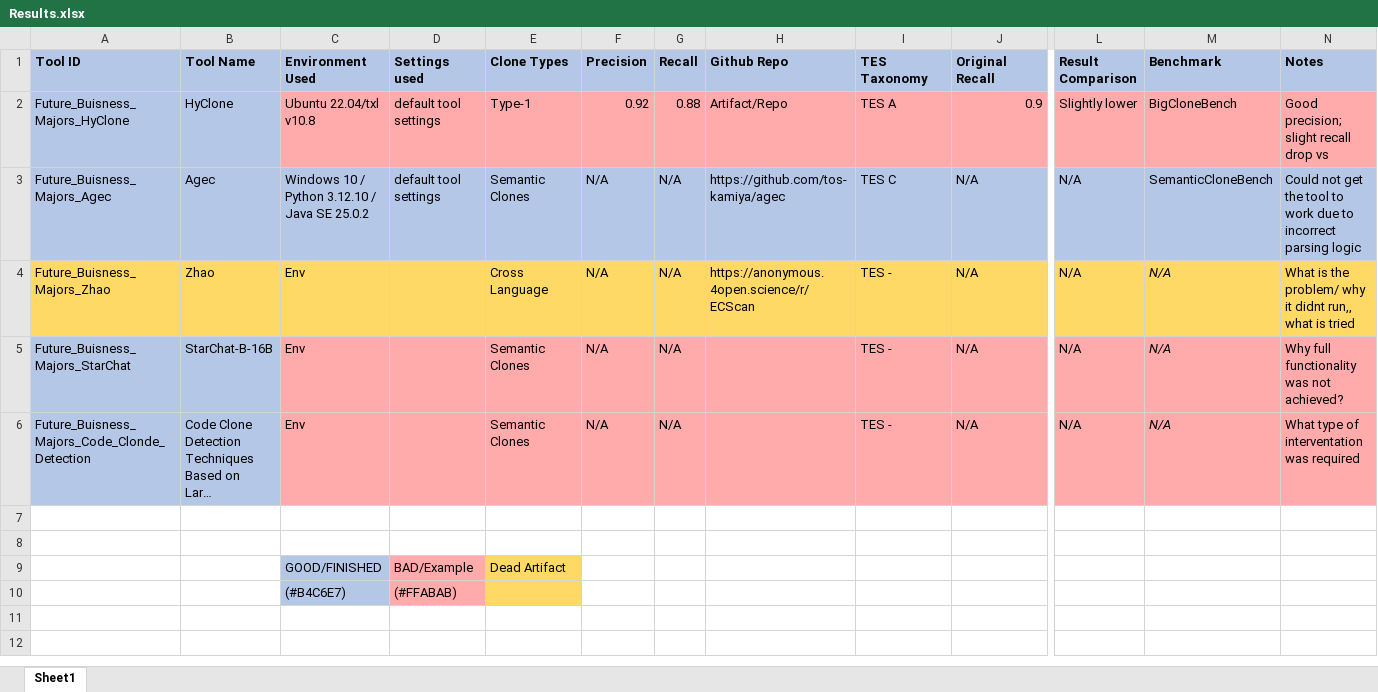
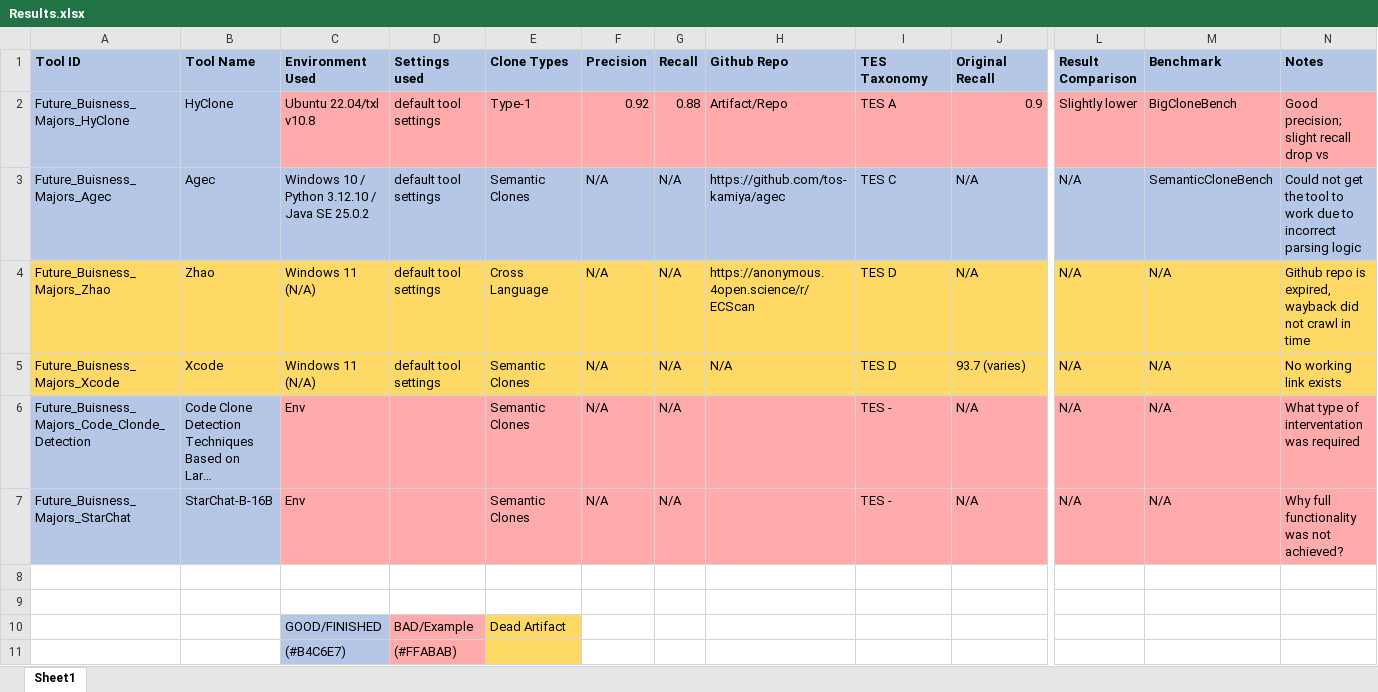
Before and after one commit to Vlad-Akulov/CMPT470-Future-Buisness-Majors, an Excel workbook: assignment3/Results.xlsx, sheet Sheet1, drawn as a sheet; only a part is shown, gaps mark what is left out; long unchanged cells end in …; values as stored, in another font and other column widths than the file's, no borders; addresses are those after the commit; rows hold the shown columns only; the diff names each change by its address in the sheet, - before the commit and + after, or states it on an @@ line.

Commit message:
Updates to zhao and xcode

```diff
--- a/assignment3/Results.xlsx (sheet Sheet1)
+++ b/assignment3/Results.xlsx (sheet Sheet1)
-C4 (Environment Used): Env
+C4 (Environment Used): Windows 11 (N/A)
-D4 (Settings used): (empty)
+D4 (Settings used): default tool settings
-I4 (TES Taxonomy): TES -
+I4 (TES Taxonomy): TES D
-M4 italic: on
+M4 italic: off
-N4 (Notes): What is the problem/ why it didnt run,, what is tried
+N4 (Notes): Github repo is expired, wayback did not crawl in time
+row 5: Future_Buisness_Majors_Xcode | Xcode | Windows 11 (N/A) | default tool settings | Semantic Clones | N/A | N/A | N/A | TES D | 93.7 (varies) | N/A | N/A | No working link exists
-M7 italic: on
+M7 italic: off
```
Also changed, not shown: 2 other files.
